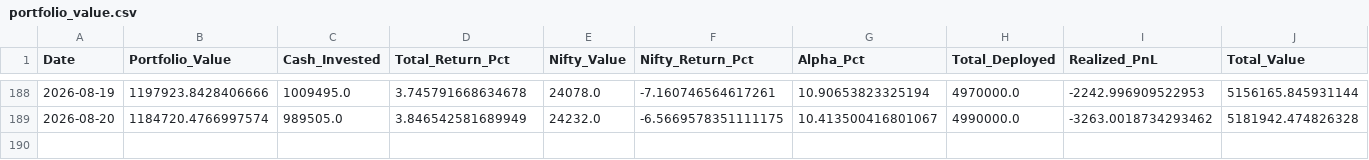
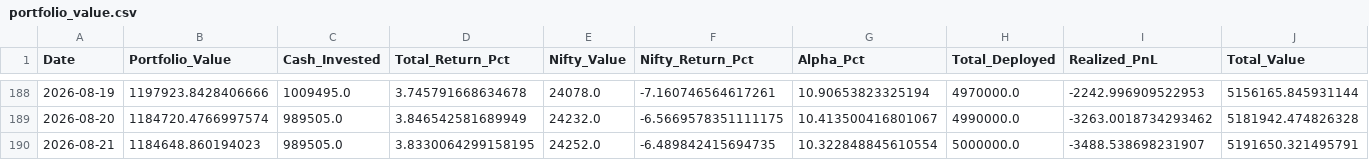
Before and after one commit to hitkarsh-singh/screener-tracker, a CSV file: data/portfolio_value.csv, drawn as a sheet; only a part is shown, gaps mark what is left out; rows hold the shown columns only; the diff names each change by its address in the sheet, - before the commit and + after, or states it on an @@ line.

```diff
--- a/data/portfolio_value.csv
+++ b/data/portfolio_value.csv
+row 190: 2026-08-21 | 1184648.860194023 | 989505.0 | 3.8330064299158195 | 24252.0 | -6.489842415694735 | 10.322848845610554 | 5000000.0 | -3488.538698231907 | 5191650.321495791
```
Also changed, not shown: data/current_holdings.csv, data/daily_changes.csv, 3 other files.
